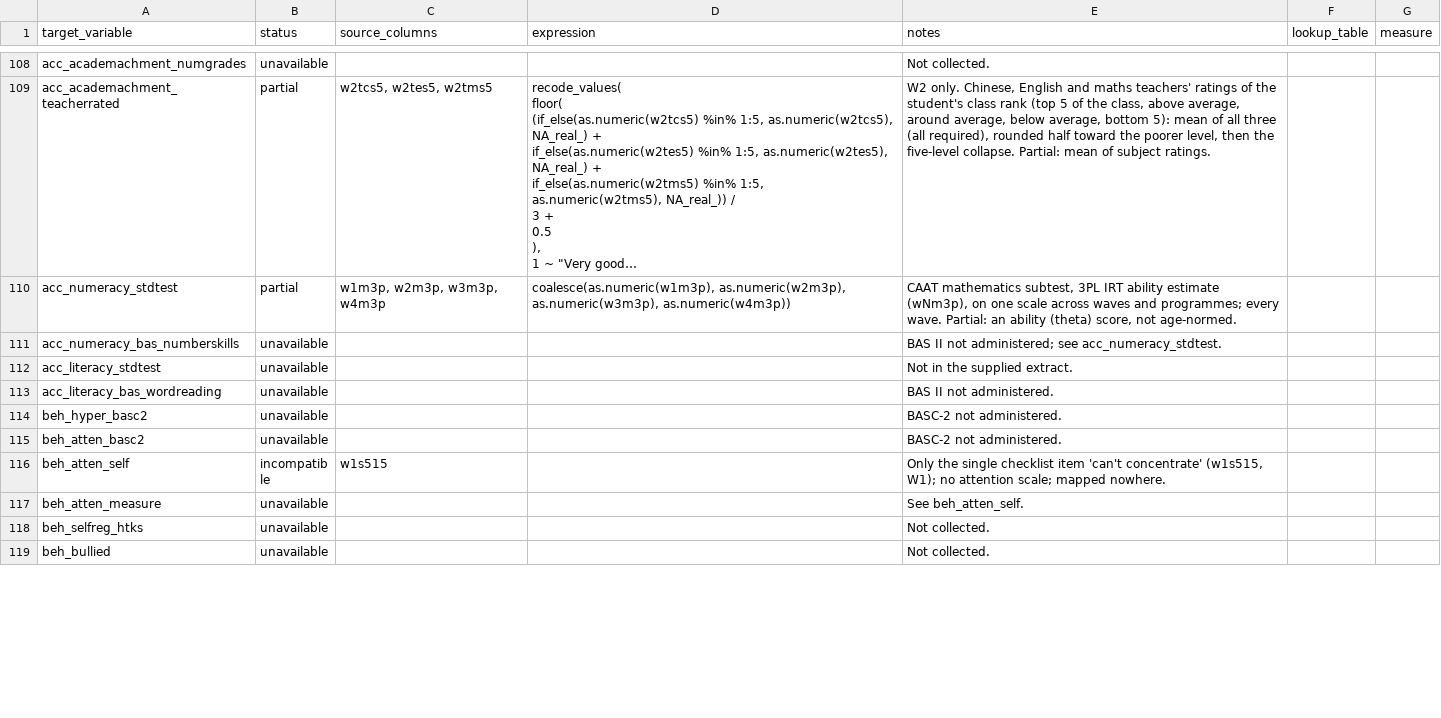
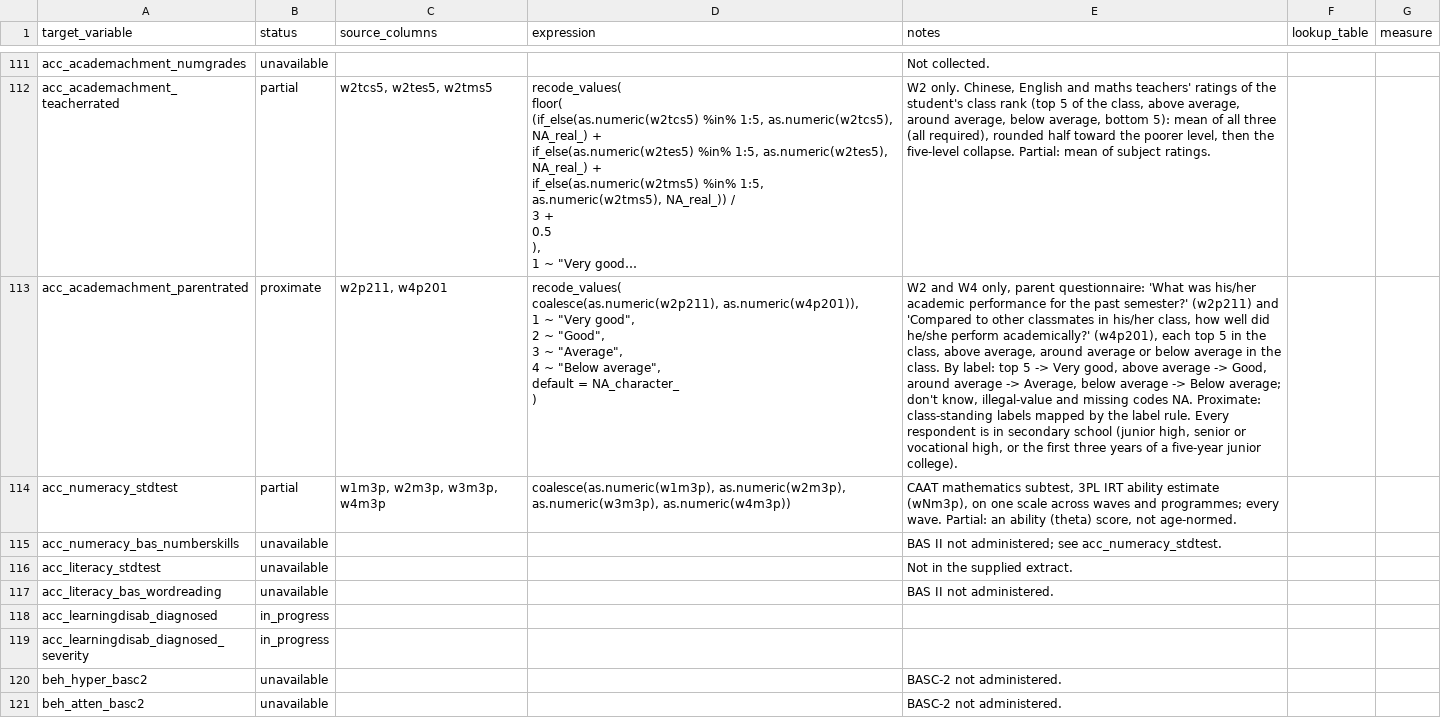
Before and after one commit to Motivation-and-Behaviour/bigger_picture, a CSV file: harmonisation/datasets/BPIPD-1127/variables.csv, drawn as a sheet; only a part is shown, gaps mark what is left out; the shorter side is filled out with more unchanged rows; long unchanged cells end in …; ↵ is a line break in a cell; the diff covers the shown part only; the diff names each change by its address in the sheet, - before the commit and + after, or states it on an @@ line.

```diff
--- a/harmonisation/datasets/BPIPD-1127/variables.csv
+++ b/harmonisation/datasets/BPIPD-1127/variables.csv
+row 113: acc_academachment_parentrated | proximate | w2p211, w4p201 | recode_values( ↵ coalesce(as.numeric(w2p211), as.numeric(w4p201)), ↵ 1 ~ "Very good", ↵ 2 ~ "Good", ↵ 3 ~ "Average", ↵ 4 ~ "Below average", ↵ default = NA_character_ ↵ ) | W2 and W4 only, parent questionnaire: 'What was his/her academic performance for the past semester?' (w2p211) and 'Compared to other classmates in his/her class, how well did he/she perform academically?' (w4p201), each top 5 in the class, above average, around average or below average in the class. By label: top 5 -> Very good, above average -> Good, around average -> Average, below average -> Below average; don't know, illegal-value and missing codes NA. Proximate: class-standing labels mapped by the label rule. Every respondent is in secondary school (junior high, senior or vocational high, or the first three years of a five-year junior college).
+row 118: acc_learningdisab_diagnosed | in_progress
+row 119: acc_learningdisab_diagnosed_severity | in_progress
```
Also changed, not shown: 25 added rows elsewhere in this file, harmonisation/datasets/BPIPD-1025/variables.csv, harmonisation/datasets/BPIPD-232/variables.csv, 39 other files.
